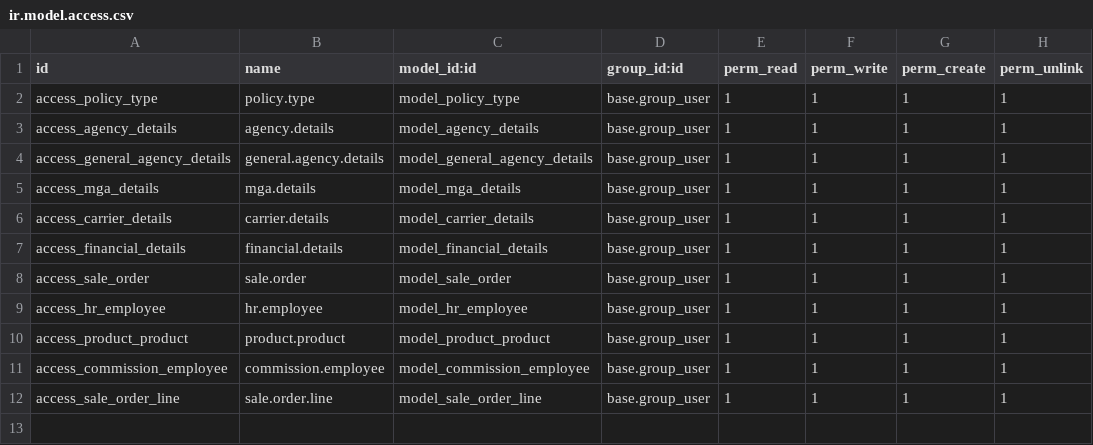
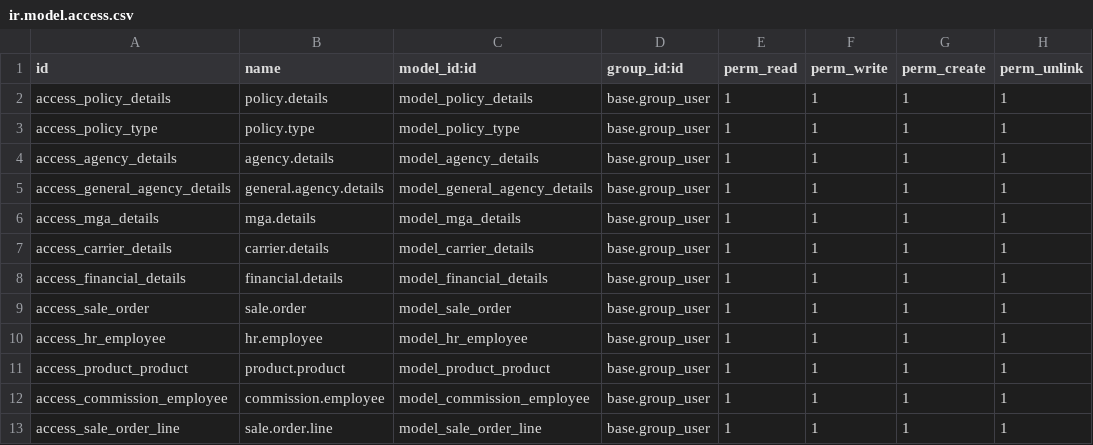
Before and after one commit to alainalberto/customize_addons_ajm, a CSV file: insurance_management_ajm/security/ir.model.access.csv, drawn as a sheet.

Commit message:
Policy Modulo renew

```diff
--- a/insurance_management_ajm/security/ir.model.access.csv
+++ b/insurance_management_ajm/security/ir.model.access.csv
@@ -1,2 +1,3 @@
 id,name,model_id:id,group_id:id,perm_read,perm_write,perm_create,perm_unlink
+access_policy_details,policy.details,model_policy_details,base.group_user,1,1,1,1
 access_policy_type,policy.type,model_policy_type,base.group_user,1,1,1,1
```
Also changed, not shown: 4 other files.
